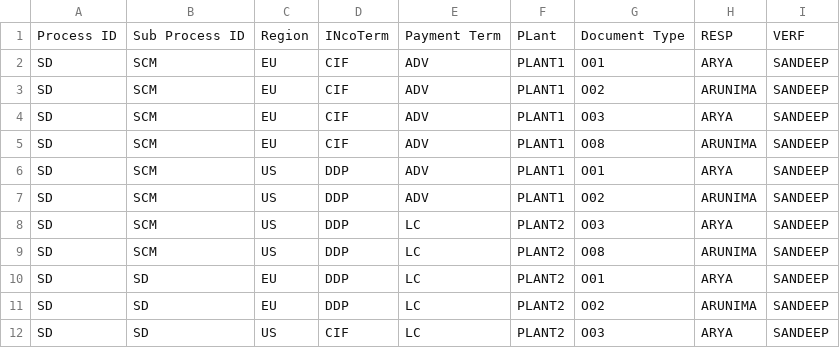
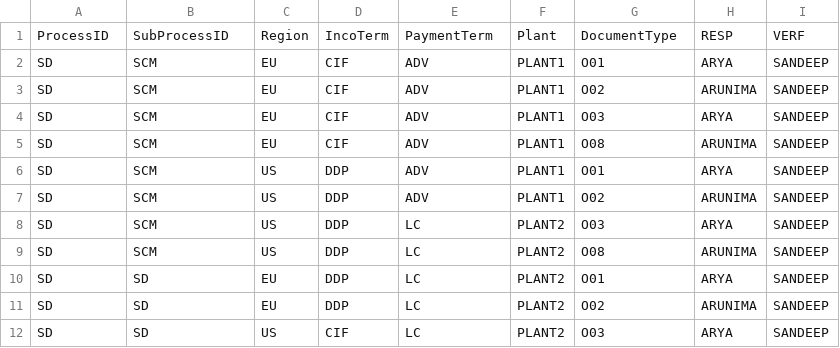
Before and after one commit to smenon85/streamlit, a CSV file: table2.csv, drawn as a sheet.

Commit message:
Update table2.csv

```diff
--- a/table2.csv
+++ b/table2.csv
@@ -1,2 +1,2 @@
-Process ID,Sub Process ID,Region,INcoTerm,Payment Term,PLant,Document Type,RESP,VERF
+ProcessID,SubProcessID,Region,IncoTerm,PaymentTerm,Plant,DocumentType,RESP,VERF
 SD,SCM,EU,CIF,ADV,PLANT1,O01,ARYA,SANDEEP
```
